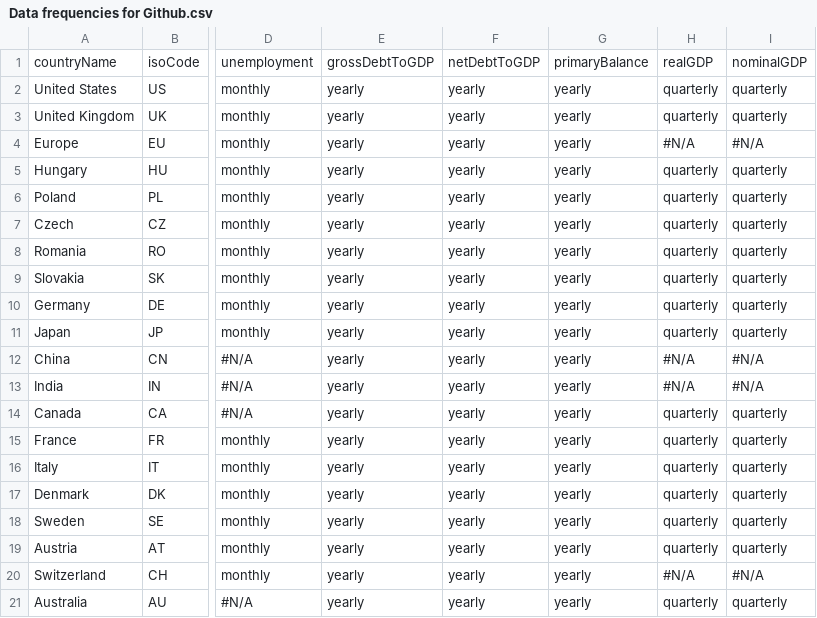
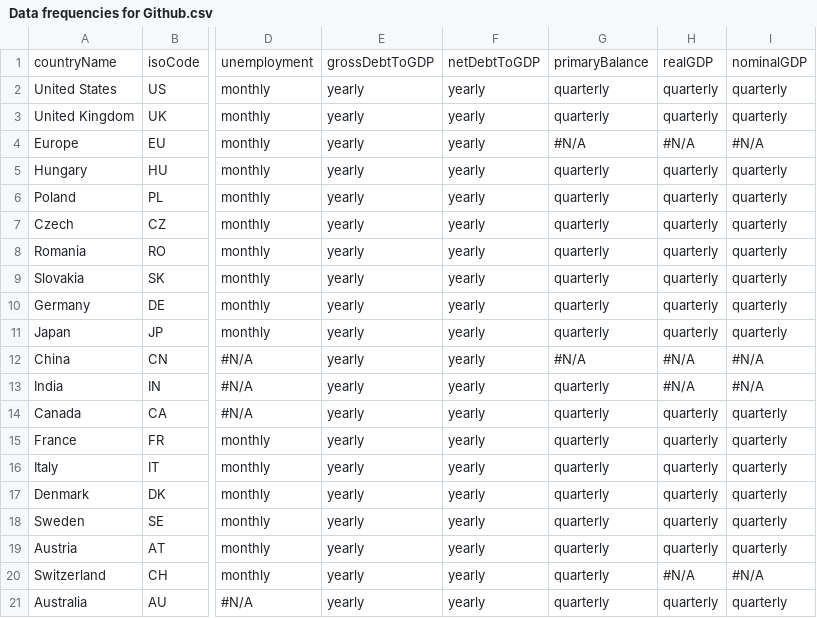
Before and after one commit to jwfrench/RInvCEE, a CSV file: Data frequencies for Github.csv, drawn as a sheet; only a part is shown, gaps mark what is left out; the diff names each change by its address in the sheet, - before the commit and + after, or states it on an @@ line.

```diff
--- a/Data frequencies for Github.csv
+++ b/Data frequencies for Github.csv
-G2:G3: yearly
+G2:G3: quarterly
-G4: yearly
+G4: #N/A
-G5:G11: yearly
+G5:G11: quarterly
-G12: yearly
+G12: #N/A
-G13:G21: yearly
+G13:G21: quarterly
```
Also changed, not shown: Data codes for Github.csv, Data descriptions for Github.csv, 1 other file.
